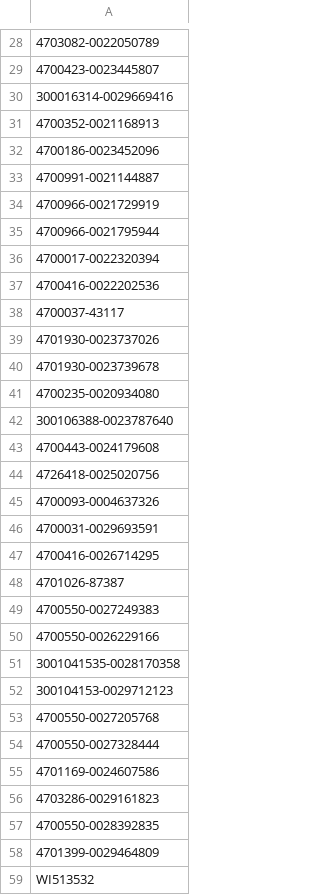
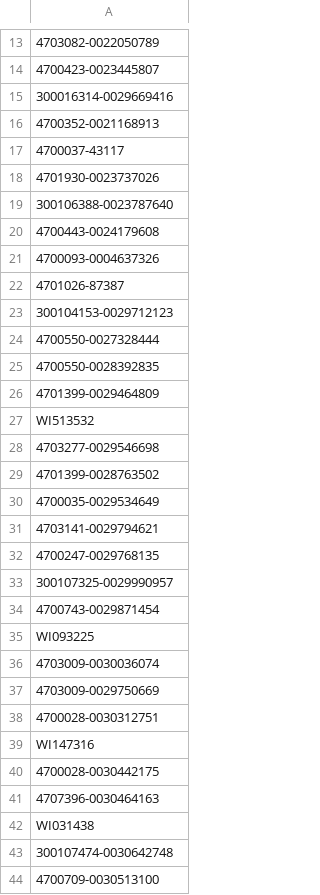
Before and after one commit to hanifsudira/crm, a CSV file: public/scripts/sid.csv, drawn as a sheet; only a part is shown, gaps mark what is left out; the shorter side is filled out with more unchanged rows; the diff covers the shown part only; the diff names each change by its address in the sheet, - before the commit and + after, or states it on an @@ line.

Commit message:
hehe

```diff
--- a/public/scripts/sid.csv
+++ b/public/scripts/sid.csv
-row 32: 4700186-0023452096
-row 33: 4700991-0021144887
-row 34: 4700966-0021729919
-row 35: 4700966-0021795944
-row 36: 4700017-0022320394
-row 37: 4700416-0022202536
-row 40: 4701930-0023739678
-row 41: 4700235-0020934080
-row 44: 4726418-0025020756
-row 46: 4700031-0029693591
-row 47: 4700416-0026714295
-row 49: 4700550-0027249383
-row 50: 4700550-0026229166
-row 51: 3001041535-0028170358
-row 53: 4700550-0027205768
-row 55: 4701169-0024607586
-row 56: 4703286-0029161823
```
Also changed, not shown: 27 removed rows elsewhere in this file.
